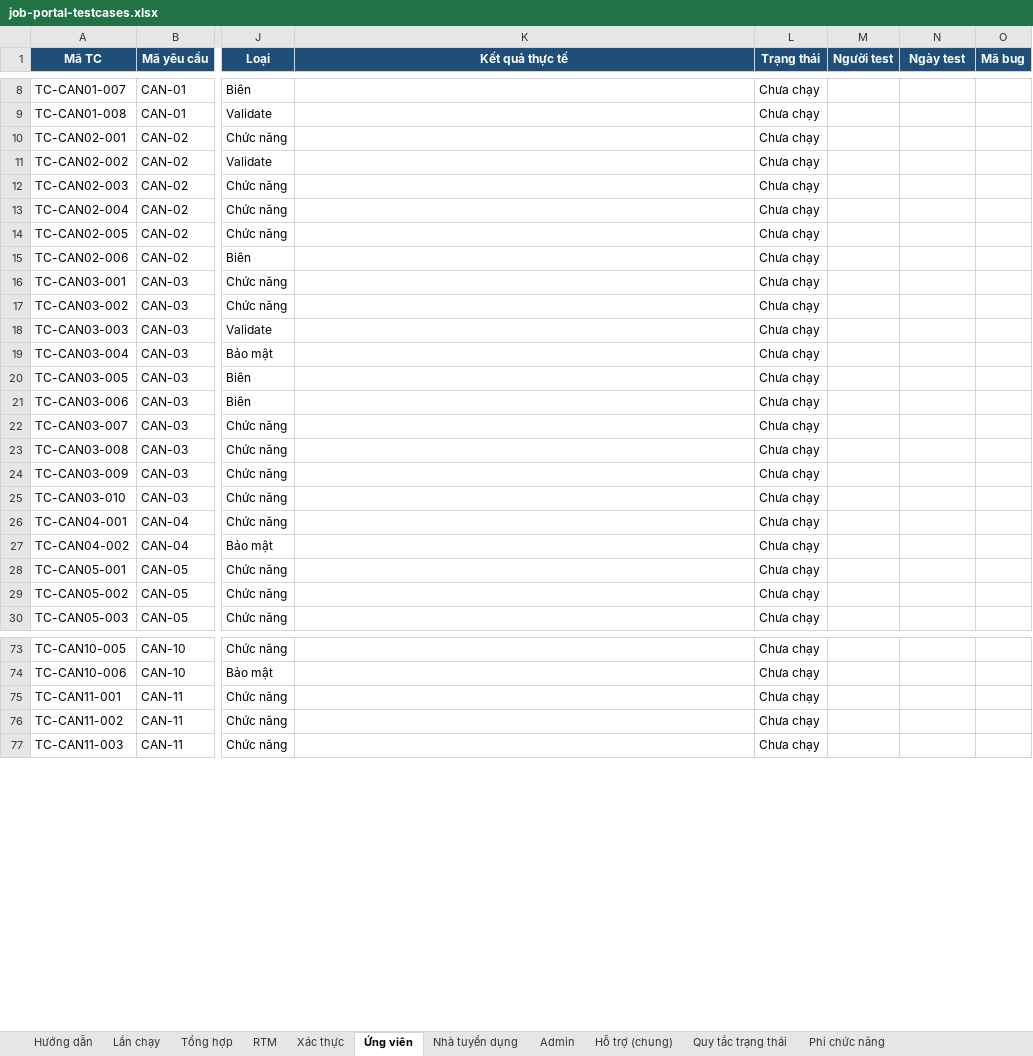
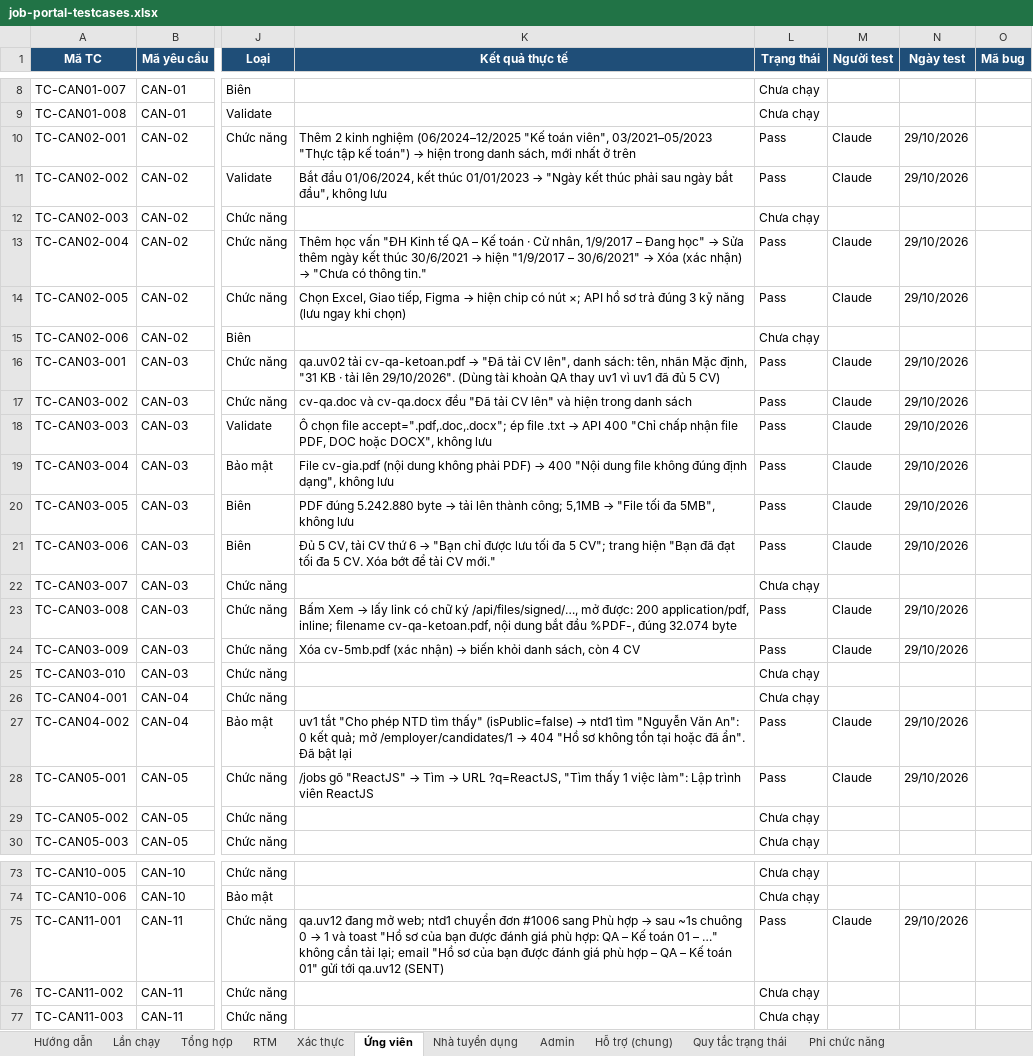
Before and after one commit to phh0302/job-portal, an Excel workbook: docs/testing/job-portal-testcases.xlsx, sheet Ứng viên, drawn as a sheet; only a part is shown, gaps mark what is left out; values as stored, in another font and other column widths than the file's, no borders; charts and pictures and conditional formats not drawn; the diff covers the shown part only; the diff names each change by its address in the sheet, - before the commit and + after, or states it on an @@ line.

```diff
--- a/docs/testing/job-portal-testcases.xlsx (sheet Ứng viên)
+++ b/docs/testing/job-portal-testcases.xlsx (sheet Ứng viên)
@@ K10 (Kết quả thực tế): (empty) → Thêm 2 kinh nghiệm (06/2024–12/2025 "Kế toán viên", 03/2021–05/2023 "Thực tập kế toán") → hiện trong danh sách, mới nhất ở trên @@
-L10:L11 (Trạng thái): Chưa chạy
+L10:L11 (Trạng thái): Pass
-M10:M11 (Người test): (empty)
+M10:M11 (Người test): Claude
-N10:N11 (Ngày test): (empty)
+N10:N11 (Ngày test): 29/10/2026
@@ K11 (Kết quả thực tế): (empty) → Bắt đầu 01/06/2024, kết thúc 01/01/2023 → "Ngày kết thúc phải sau ngày bắt đầu", không lưu @@
@@ K13 (Kết quả thực tế): (empty) → Thêm học vấn "ĐH Kinh tế QA – Kế toán · Cử nhân, 1/9/2017 – Đang học" → Sửa thêm ngày kết thúc 30/6/2021 → hiện "1/9/2017 – 30/6/2021" → Xóa (xác nhận) → "Chưa có thông tin." @@
-L13:L14 (Trạng thái): Chưa chạy
+L13:L14 (Trạng thái): Pass
-M13:M14 (Người test): (empty)
+M13:M14 (Người test): Claude
-N13:N14 (Ngày test): (empty)
+N13:N14 (Ngày test): 29/10/2026
@@ K14 (Kết quả thực tế): (empty) → Chọn Excel, Giao tiếp, Figma → hiện chip có nút ×; API hồ sơ trả đúng 3 kỹ năng (lưu ngay khi chọn) @@
@@ K16 (Kết quả thực tế): (empty) → qa.uv02 tải cv-qa-ketoan.pdf → "Đã tải CV lên", danh sách: tên, nhãn Mặc định, "31 KB · tải lên 29/10/2026". (Dùng tài khoản QA thay uv1 vì uv1 đã đủ 5 CV) @@
-L16:L21 (Trạng thái): Chưa chạy
+L16:L21 (Trạng thái): Pass
-M16:M21 (Người test): (empty)
+M16:M21 (Người test): Claude
-N16:N21 (Ngày test): (empty)
+N16:N21 (Ngày test): 29/10/2026
-K17 (Kết quả thực tế): (empty)
+K17 (Kết quả thực tế): cv-qa.doc và cv-qa.docx đều "Đã tải CV lên" và hiện trong danh sách
@@ K18 (Kết quả thực tế): (empty) → Ô chọn file accept=".pdf,.doc,.docx"; ép file .txt → API 400 "Chỉ chấp nhận file PDF, DOC hoặc DOCX", không lưu @@
@@ K19 (Kết quả thực tế): (empty) → File cv-gia.pdf (nội dung không phải PDF) → 400 "Nội dung file không đúng định dạng", không lưu @@
@@ K20 (Kết quả thực tế): (empty) → PDF đúng 5.242.880 byte → tải lên thành công; 5,1MB → "File tối đa 5MB", không lưu @@
@@ K21 (Kết quả thực tế): (empty) → Đủ 5 CV, tải CV thứ 6 → "Bạn chỉ được lưu tối đa 5 CV"; trang hiện "Bạn đã đạt tối đa 5 CV. Xóa bớt để tải CV mới." @@
@@ K23 (Kết quả thực tế): (empty) → Bấm Xem → lấy link có chữ ký /api/files/signed/…, mở được: 200 application/pdf, inline; filename cv-qa-ketoan.pdf, nội dung bắt đầu %PDF-, đúng 32.074 byte @@
-L23:L24 (Trạng thái): Chưa chạy
+L23:L24 (Trạng thái): Pass
-M23:M24 (Người test): (empty)
+M23:M24 (Người test): Claude
-N23:N24 (Ngày test): (empty)
+N23:N24 (Ngày test): 29/10/2026
@@ K24 (Kết quả thực tế): (empty) → Xóa cv-5mb.pdf (xác nhận) → biến khỏi danh sách, còn 4 CV @@
@@ K27 (Kết quả thực tế): (empty) → uv1 tắt "Cho phép NTD tìm thấy" (isPublic=false) → ntd1 tìm "Nguyễn Văn An": 0 kết quả; mở /employer/candidates/1 → 404 "Hồ sơ không tồn tại hoặc đã ẩn". Đã bật lại @@
-L27:L28 (Trạng thái): Chưa chạy
+L27:L28 (Trạng thái): Pass
-M27:M28 (Người test): (empty)
+M27:M28 (Người test): Claude
-N27:N28 (Ngày test): (empty)
+N27:N28 (Ngày test): 29/10/2026
@@ K28 (Kết quả thực tế): (empty) → /jobs gõ "ReactJS" → Tìm → URL ?q=ReactJS, "Tìm thấy 1 việc làm": Lập trình viên ReactJS @@
@@ K75 (Kết quả thực tế): (empty) → qa.uv12 đang mở web; ntd1 chuyển đơn #1006 sang Phù hợp → sau ~1s chuông 0 → 1 và toast "Hồ sơ của bạn được đánh giá phù hợp: QA – Kế toán 01 – …" không cần tải lại; email "Hồ sơ của bạn được đánh giá phù hợp – QA – Kế toán 01" gửi tới qa.uv12 (SENT) @@
-L75 (Trạng thái): Chưa chạy
+L75 (Trạng thái): Pass
-M75 (Người test): (empty)
+M75 (Người test): Claude
-N75 (Ngày test): (empty)
+N75 (Ngày test): 29/10/2026
```
Also changed, not shown: 97 edited cells elsewhere in this sheet, sheet Nhà tuyển dụng, sheet Admin, sheet RTM, sheet Tổng hợp, sheet Phi chức năng, sheet Lần chạy, 1 other file.
